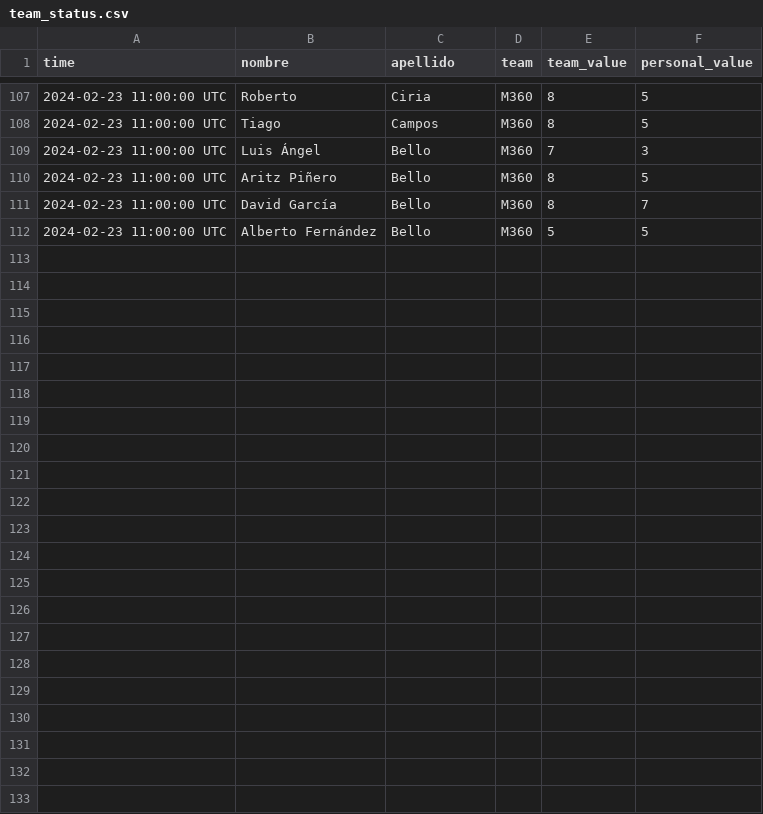
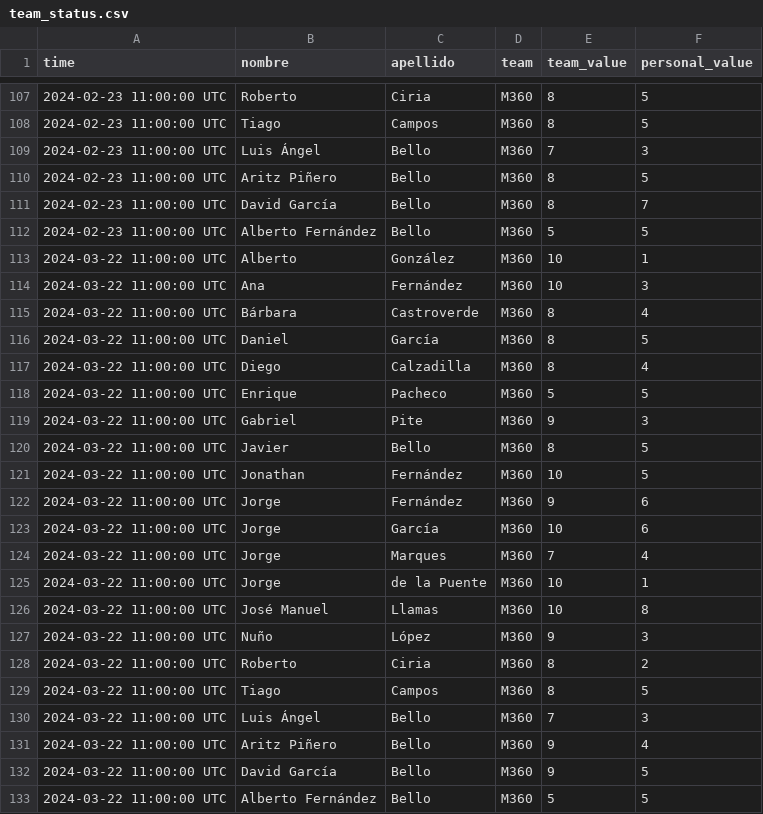
Before and after one commit to Nunyo/files, a CSV file: team_status.csv, drawn as a sheet; only a part is shown, gaps mark what is left out; the diff names each change by its address in the sheet, - before the commit and + after, or states it on an @@ line.

```diff
--- a/team_status.csv
+++ b/team_status.csv
+row 113: 2024-03-22 11:00:00 UTC | Alberto | González | M360 | 10 | 1
+row 114: 2024-03-22 11:00:00 UTC | Ana | Fernández | M360 | 10 | 3
+row 115: 2024-03-22 11:00:00 UTC | Bárbara | Castroverde | M360 | 8 | 4
+row 116: 2024-03-22 11:00:00 UTC | Daniel | García | M360 | 8 | 5
+row 117: 2024-03-22 11:00:00 UTC | Diego | Calzadilla | M360 | 8 | 4
+row 118: 2024-03-22 11:00:00 UTC | Enrique | Pacheco | M360 | 5 | 5
+row 119: 2024-03-22 11:00:00 UTC | Gabriel | Pite | M360 | 9 | 3
+row 120: 2024-03-22 11:00:00 UTC | Javier | Bello | M360 | 8 | 5
+row 121: 2024-03-22 11:00:00 UTC | Jonathan | Fernández | M360 | 10 | 5
+row 122: 2024-03-22 11:00:00 UTC | Jorge | Fernández | M360 | 9 | 6
+row 123: 2024-03-22 11:00:00 UTC | Jorge | García | M360 | 10 | 6
+row 124: 2024-03-22 11:00:00 UTC | Jorge | Marques | M360 | 7 | 4
+row 125: 2024-03-22 11:00:00 UTC | Jorge | de la Puente | M360 | 10 | 1
+row 126: 2024-03-22 11:00:00 UTC | José Manuel | Llamas | M360 | 10 | 8
+row 127: 2024-03-22 11:00:00 UTC | Nuño | López | M360 | 9 | 3
+row 128: 2024-03-22 11:00:00 UTC | Roberto | Ciria | M360 | 8 | 2
+row 129: 2024-03-22 11:00:00 UTC | Tiago | Campos | M360 | 8 | 5
+row 130: 2024-03-22 11:00:00 UTC | Luis Ángel | Bello | M360 | 7 | 3
+row 131: 2024-03-22 11:00:00 UTC | Aritz Piñero | Bello | M360 | 9 | 4
+row 132: 2024-03-22 11:00:00 UTC | David García | Bello | M360 | 9 | 5
+row 133: 2024-03-22 11:00:00 UTC | Alberto Fernández | Bello | M360 | 5 | 5
```
Also changed, not shown: last_team_status.csv.
